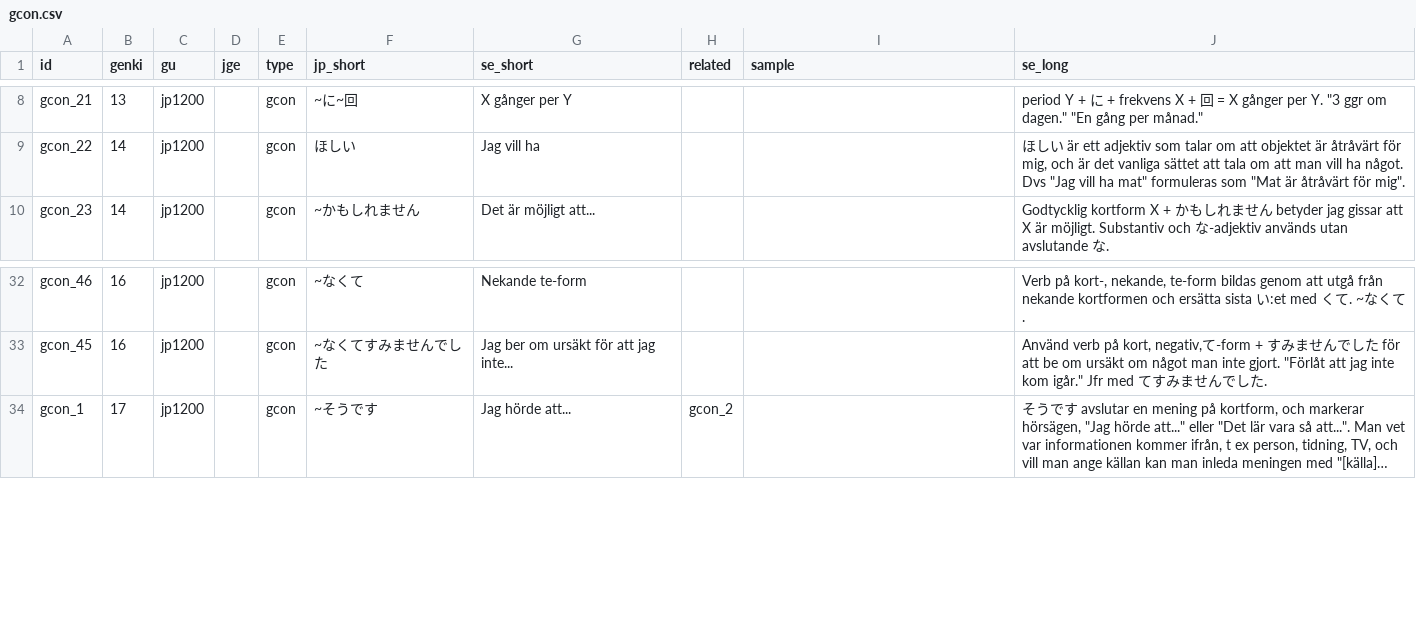
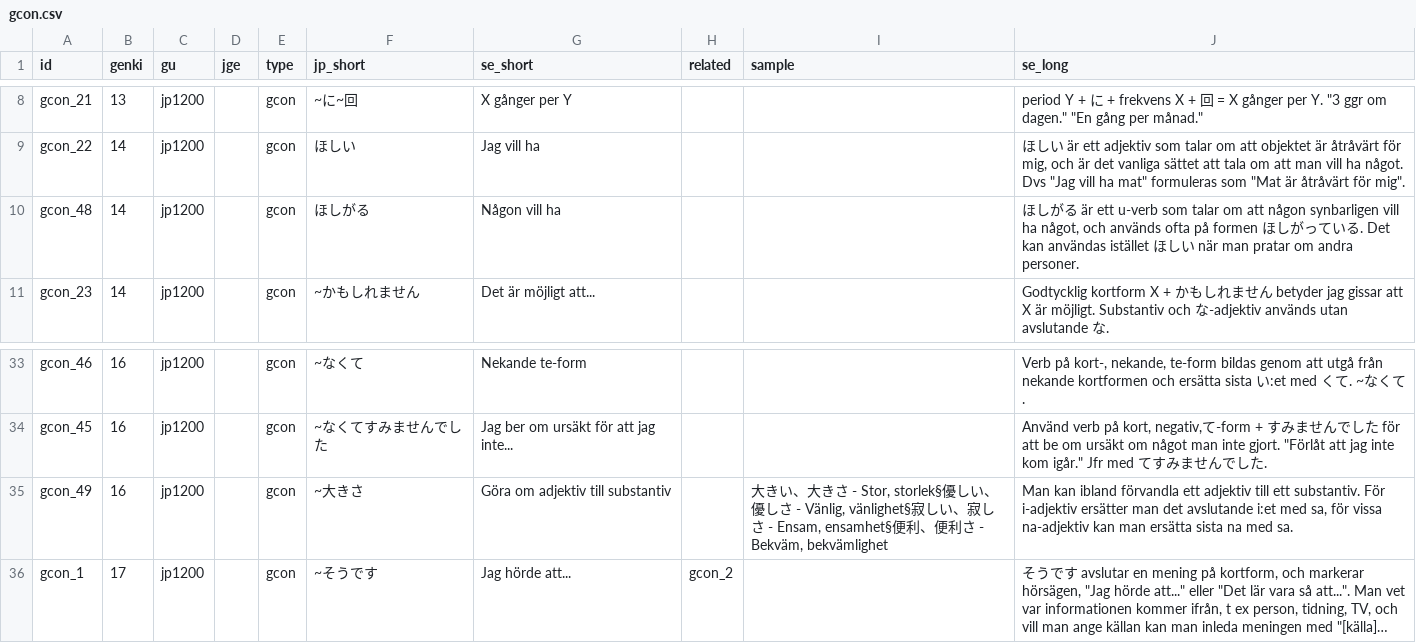
Before and after one commit to psandboge/japanese-lists-to-json, a CSV file: src/main/data/grammar/gcon.csv, drawn as a sheet; only a part is shown, gaps mark what is left out; long unchanged cells end in …; the diff names each change by its address in the sheet, - before the commit and + after, or states it on an @@ line.

```diff
--- a/src/main/data/grammar/gcon.csv
+++ b/src/main/data/grammar/gcon.csv
+row 10: gcon_48 | 14 | jp1200 |  | gcon | ほしがる | Någon vill ha |  |  | ほしがる är ett u-verb som talar om att någon synbarligen vill ha något, och används ofta på formen ほしがっている. Det kan användas istället ほしい när man pratar om andra personer.
+row 35: gcon_49 | 16 | jp1200 |  | gcon | ~大きさ | Göra om adjektiv till substantiv |  | 大きい、大きさ - Stor, storlek§優しい、優しさ - Vänlig, vänlighet§寂しい、寂しさ - Ensam, ensamhet§便利、便利さ - Bekväm, bekvämlighet | Man kan ibland förvandla ett adjektiv till ett substantiv. För i-adjektiv ersätter man det avslutande i:et med sa, för vissa na-adjektiv kan man ersätta sista na med sa.
```
Also changed, not shown: src/main/resources/gcon.csv.
